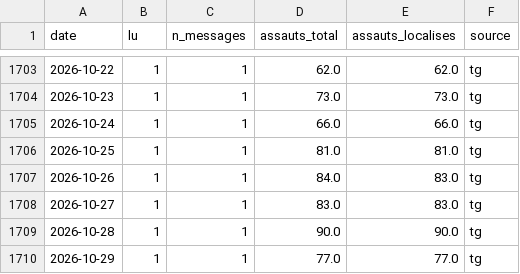
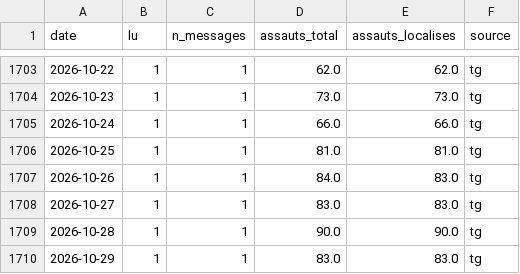
Before and after one commit to djac57/ukraine-map, a CSV file: data/daily/etatmajor_couverture.csv, drawn as a sheet; only a part is shown, gaps mark what is left out.

```diff
--- a/data/daily/etatmajor_couverture.csv
+++ b/data/daily/etatmajor_couverture.csv
@@ -1709,2 +1709,2 @@ date,lu,n_messages,assauts_total,assauts_localises,source
 2026-10-28,1,1,90.0,90.0,tg
-2026-10-29,1,1,77.0,77.0,tg
+2026-10-29,1,1,83.0,83.0,tg
```
Also changed, not shown: data/daily/telegram_couverture.csv, data/daily/warspotting_couverture.csv, 33 other files.
